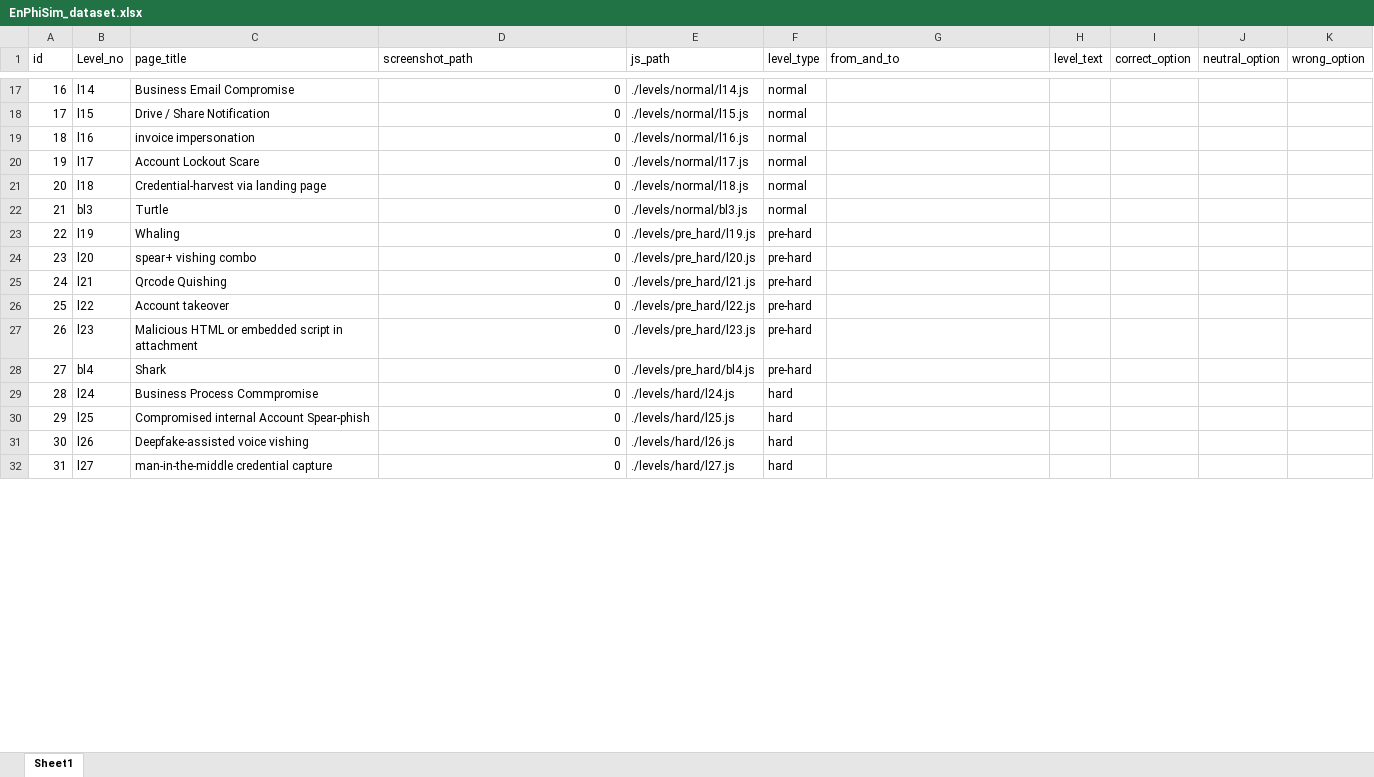
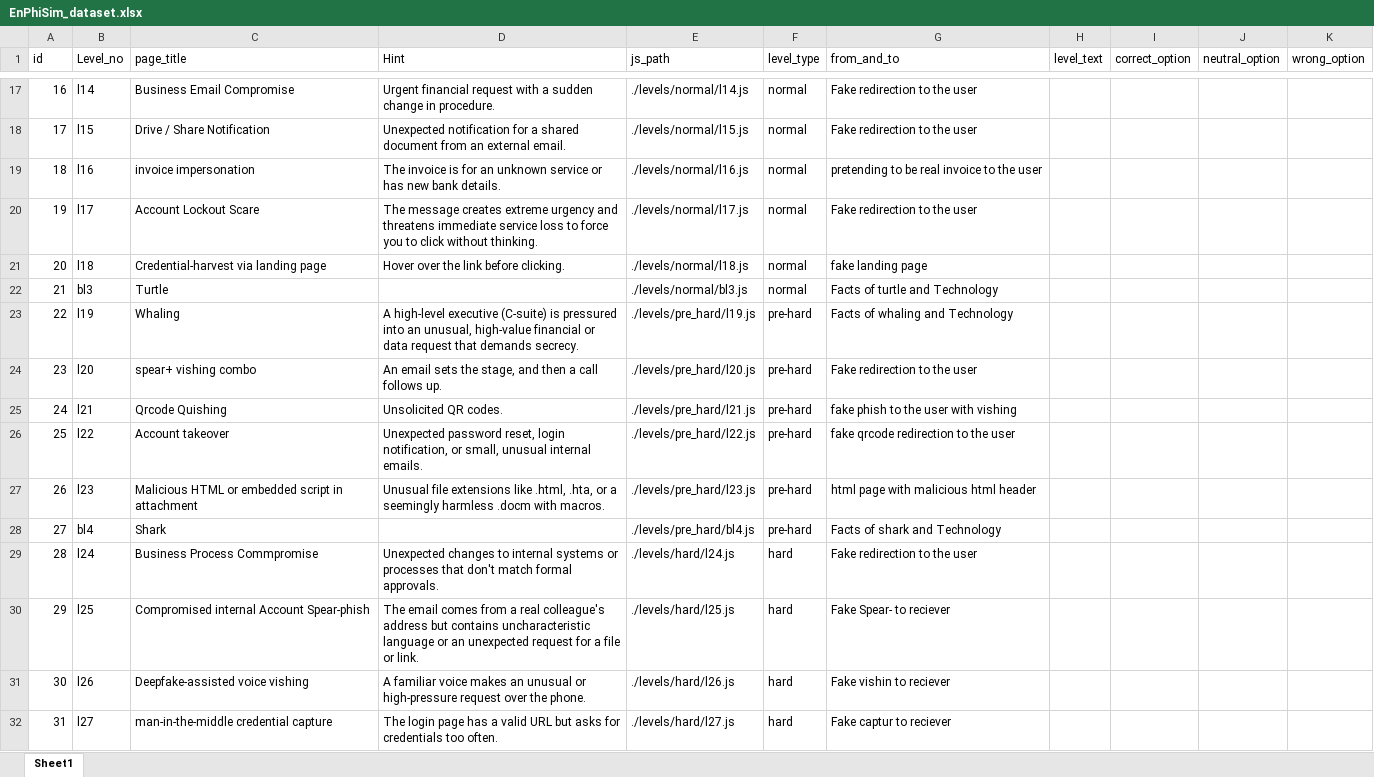
Before and after one commit to Divyatej-2024/EnPhiSim, an Excel workbook: ml_server/data/EnPhiSim_dataset.xlsx, sheet Sheet1, drawn as a sheet; only a part is shown, gaps mark what is left out; values as stored, in another font and other column widths than the file's, no borders; the diff covers the shown part only; the diff names each change by its address in the sheet, - before the commit and + after, or states it on an @@ line.

```diff
--- a/ml_server/data/EnPhiSim_dataset.xlsx (sheet Sheet1)
+++ b/ml_server/data/EnPhiSim_dataset.xlsx (sheet Sheet1)
-D1: screenshot_path
+D1: Hint
-D17 (Hint): 0
+D17 (Hint): Urgent financial request with a sudden change in procedure.
-G17:G18 (from_and_to): (empty)
+G17:G18 (from_and_to): Fake redirection to the user
-D18 (Hint): 0
+D18 (Hint): Unexpected notification for a shared document from an external email.
-D19 (Hint): 0
+D19 (Hint): The invoice is for an unknown service or has new bank details.
-G19 (from_and_to): (empty)
+G19 (from_and_to): pretending to be real invoice to the user
-D20 (Hint): 0
+D20 (Hint): The message creates extreme urgency and threatens immediate service loss to force you to click without thinking.
-G20 (from_and_to): (empty)
+G20 (from_and_to): Fake redirection to the user
-D21 (Hint): 0
+D21 (Hint): Hover over the link before clicking.
-G21 (from_and_to): (empty)
+G21 (from_and_to): fake landing page
-D22 (Hint): 0
+D22 (Hint): (empty)
-G22 (from_and_to): (empty)
+G22 (from_and_to): Facts of turtle and Technology
-D23 (Hint): 0
+D23 (Hint): A high-level executive (C-suite) is pressured into an unusual, high-value financial or data request that demands secrecy.
-G23 (from_and_to): (empty)
+G23 (from_and_to): Facts of whaling and Technology
-D24 (Hint): 0
+D24 (Hint): An email sets the stage, and then a call follows up.
-G24 (from_and_to): (empty)
+G24 (from_and_to): Fake redirection to the user
-D25 (Hint): 0
+D25 (Hint): Unsolicited QR codes.
-G25 (from_and_to): (empty)
+G25 (from_and_to): fake phish to the user with vishing
-D26 (Hint): 0
+D26 (Hint): Unexpected password reset, login notification, or small, unusual internal emails.
-G26 (from_and_to): (empty)
+G26 (from_and_to): fake qrcode redirection to the user
-D27 (Hint): 0
+D27 (Hint): Unusual file extensions like .html, .hta, or a seemingly harmless .docm with macros.
-G27 (from_and_to): (empty)
+G27 (from_and_to): html page with malicious html header
-D28 (Hint): 0
+D28 (Hint): (empty)
-G28 (from_and_to): (empty)
+G28 (from_and_to): Facts of shark and Technology
-D29 (Hint): 0
+D29 (Hint): Unexpected changes to internal systems or processes that don't match formal approvals.
-G29 (from_and_to): (empty)
+G29 (from_and_to): Fake redirection to the user
-D30 (Hint): 0
+D30 (Hint): The email comes from a real colleague's address but contains uncharacteristic language or an unexpected request for a file or link.
-G30 (from_and_to): (empty)
+G30 (from_and_to): Fake Spear- to reciever
-D31 (Hint): 0
+D31 (Hint): A familiar voice makes an unusual or high-pressure request over the phone.
-G31 (from_and_to): (empty)
+G31 (from_and_to): Fake vishin to reciever
-D32 (Hint): 0
+D32 (Hint): The login page has a valid URL but asks for credentials too often.
-G32 (from_and_to): (empty)
+G32 (from_and_to): Fake captur to reciever
```
Also changed, not shown: 49 edited cells elsewhere in this sheet.
